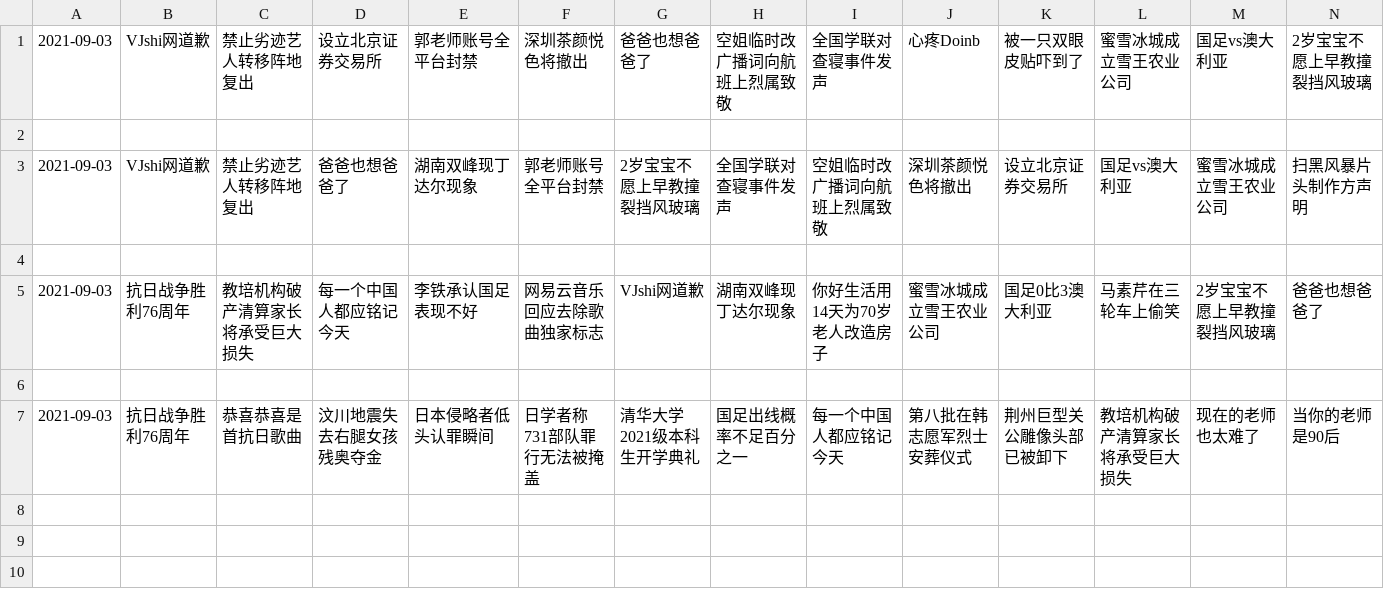
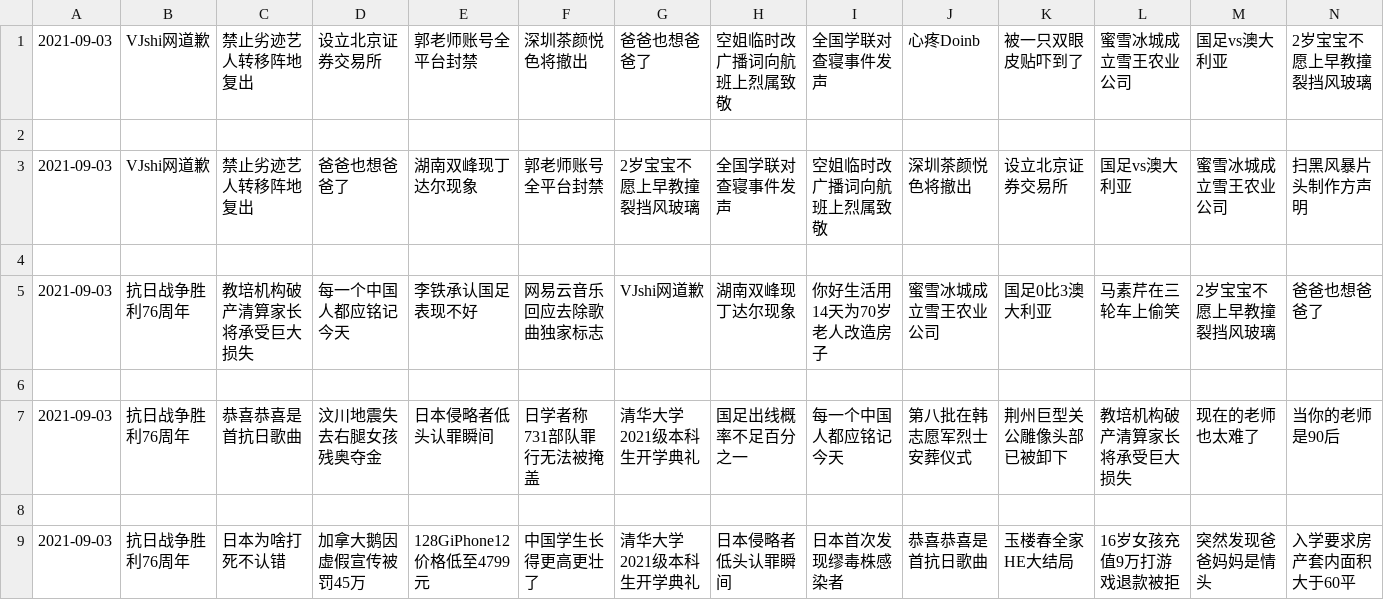
Before and after one commit to vmp65l3/weibo-hotrank, a CSV file: data/2021-09-03.csv, drawn as a sheet; only a part is shown; rows hold the shown columns only; the diff names each change by its address in the sheet, - before the commit and + after, or states it on an @@ line.

```diff
--- a/data/2021-09-03.csv
+++ b/data/2021-09-03.csv
+row 8: (empty)
+row 9: 2021-09-03 | 抗日战争胜利76周年 | 日本为啥打死不认错 | 加拿大鹅因虚假宣传被罚45万 | 128GiPhone12价格低至4799元 | 中国学生长得更高更壮了 | 清华大学2021级本科生开学典礼 | 日本侵略者低头认罪瞬间 | 日本首次发现缪毒株感染者 | 恭喜恭喜是首抗日歌曲 | 玉楼春全家HE大结局 | 16岁女孩充值9万打游戏退款被拒 | 突然发现爸爸妈妈是情头 | 入学要求房产套内面积大于60平
```
Also changed, not shown: 1 other file.
